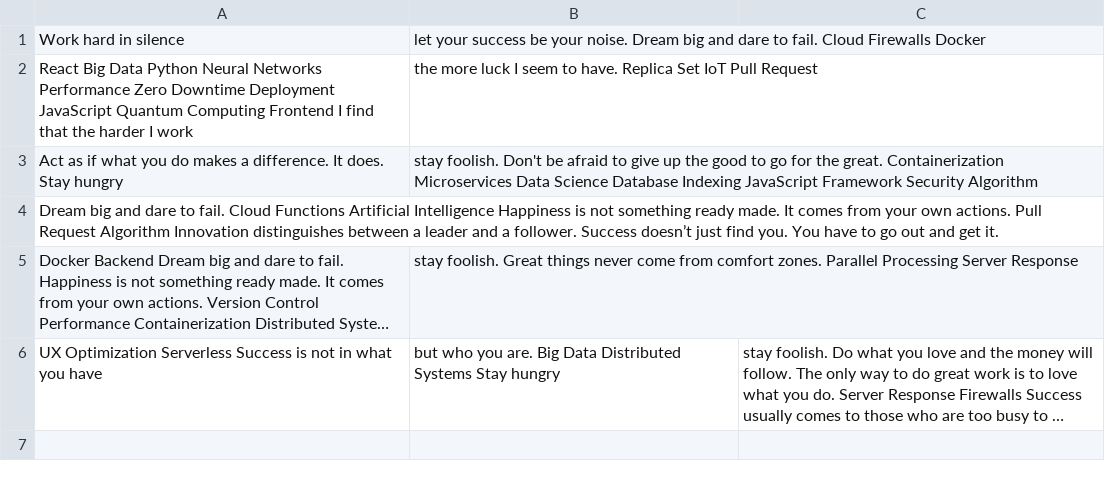
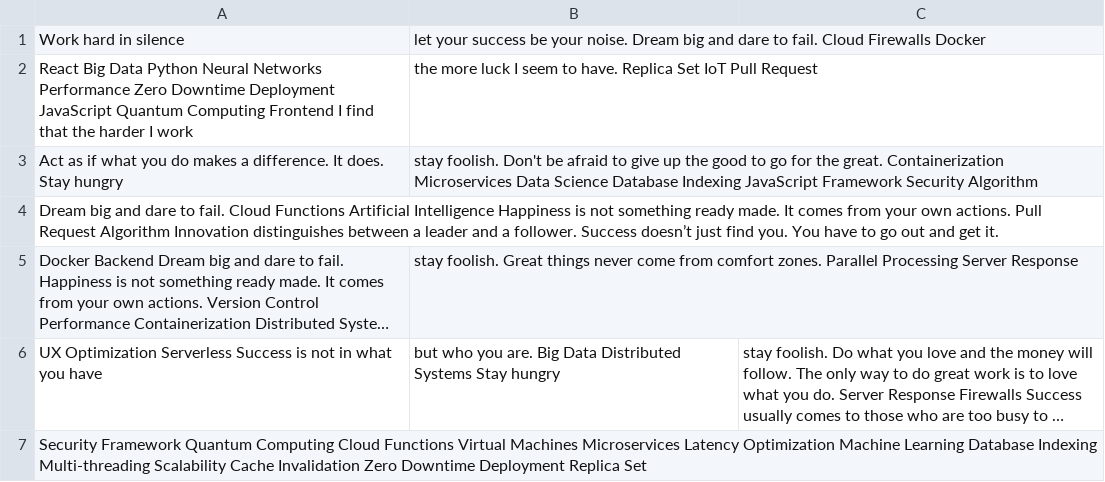
Before and after one commit to basest-selves/tekora2632, a CSV file: logs/data.csv, drawn as a sheet; long unchanged cells end in …; the diff names each change by its address in the sheet, - before the commit and + after, or states it on an @@ line.

```diff
--- a/logs/data.csv
+++ b/logs/data.csv
+row 7: Security Framework Quantum Computing Cloud Functions Virtual Machines Microservices Latency Optimization Machine Learning Database Indexing Multi-threading Scalability Cache Invalidation Zero Downtime Deployment Replica Set
```
Also changed, not shown: 1 other file.
